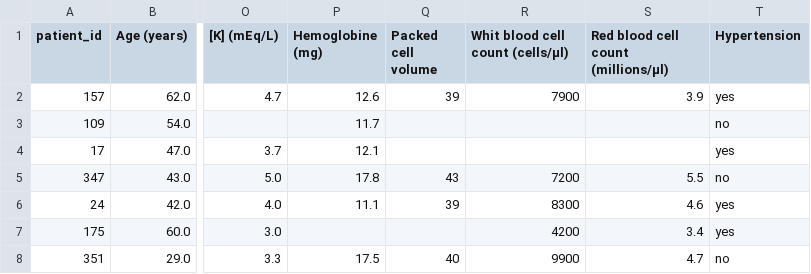
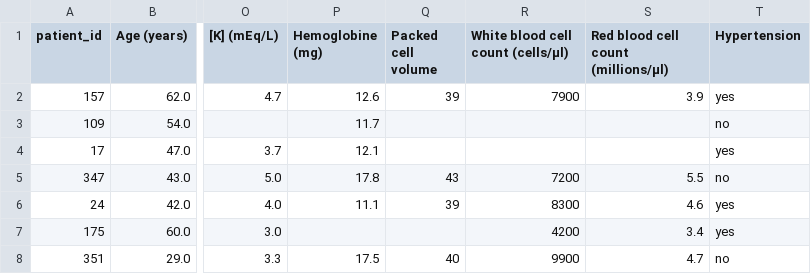
Before and after one commit to Markuiz/test_SIMA, a CSV file: chronic_kidney_disease.csv, drawn as a sheet; only a part is shown, gaps mark what is left out; the diff names each change by its address in the sheet, - before the commit and + after, or states it on an @@ line.

Commit message:
Update chronic_kidney_disease.csv

```diff
--- a/chronic_kidney_disease.csv
+++ b/chronic_kidney_disease.csv
-R1: Whit blood cell count (cells/µl)
+R1: White blood cell count (cells/µl)
```
